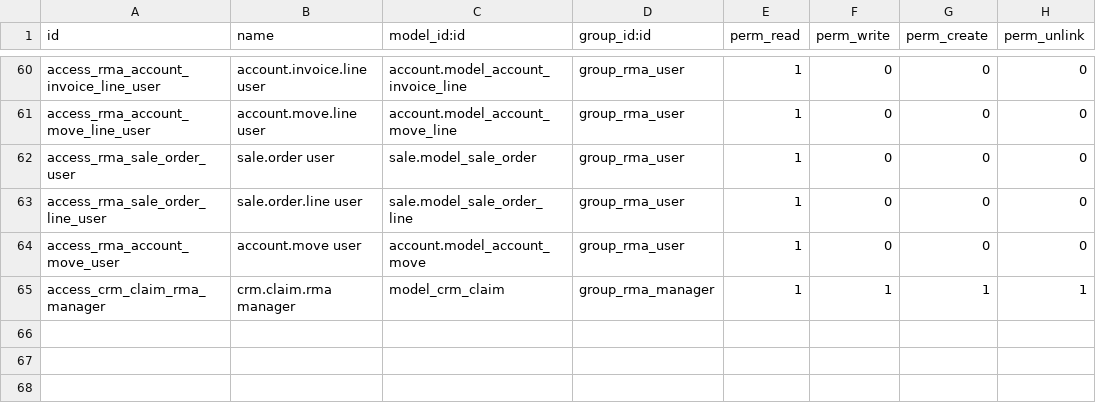
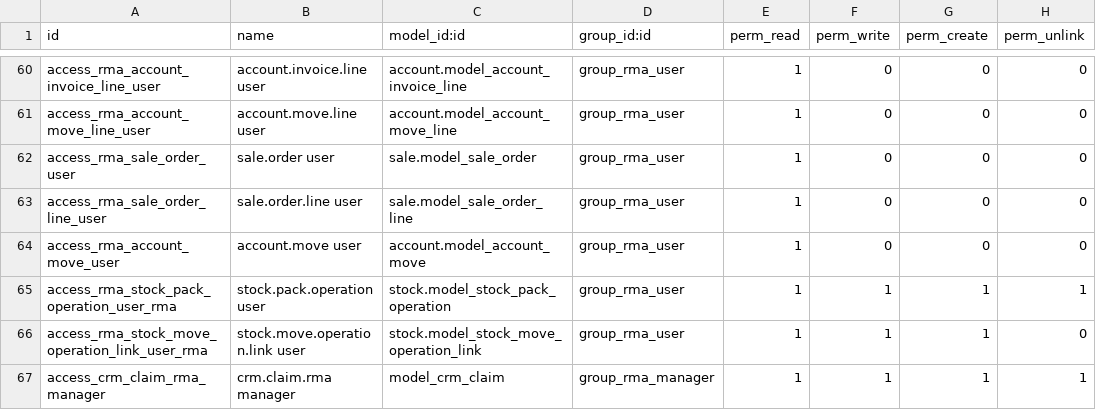
Before and after one commit to OCA/rma, a CSV file: crm_claim_rma/security/ir.model.access.csv, drawn as a sheet; only a part is shown, gaps mark what is left out.

Commit message:
[FIX] crm_claim_rma: The Customer Support user can not validate the claim (#150)
[FIX] crm_claim_rma: The Customer Support user can not validate the claim because because the user lacks permissions on some models of stock.

```diff
--- a/crm_claim_rma/security/ir.model.access.csv
+++ b/crm_claim_rma/security/ir.model.access.csv
@@ -64,2 +64,4 @@ access_rma_sale_order_line_user,sale.order.line user,sale.model_sale_order_line,
 access_rma_account_move_user,account.move user,account.model_account_move,group_rma_user,1,0,0,0
+access_rma_stock_pack_operation_user_rma,stock.pack.operation user,stock.model_stock_pack_operation,group_rma_user,1,1,1,1
+access_rma_stock_move_operation_link_user_rma,stock.move.operation.link user,stock.model_stock_move_operation_link,group_rma_user,1,1,1,0
 access_crm_claim_rma_manager,crm.claim.rma manager,model_crm_claim,group_rma_manager,1,1,1,1
```
